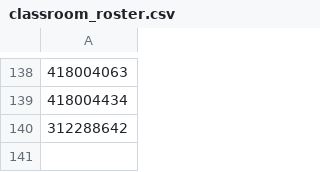
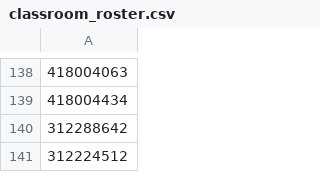
Before and after one commit to luguzman/codigos_clase, a CSV file: classroom_roster.csv, drawn as a sheet; only a part is shown, gaps mark what is left out; the diff names each change by its address in the sheet, - before the commit and + after, or states it on an @@ line.

Commit message:
Add files via upload

```diff
--- a/classroom_roster.csv
+++ b/classroom_roster.csv
+row 141: 312224512
```
